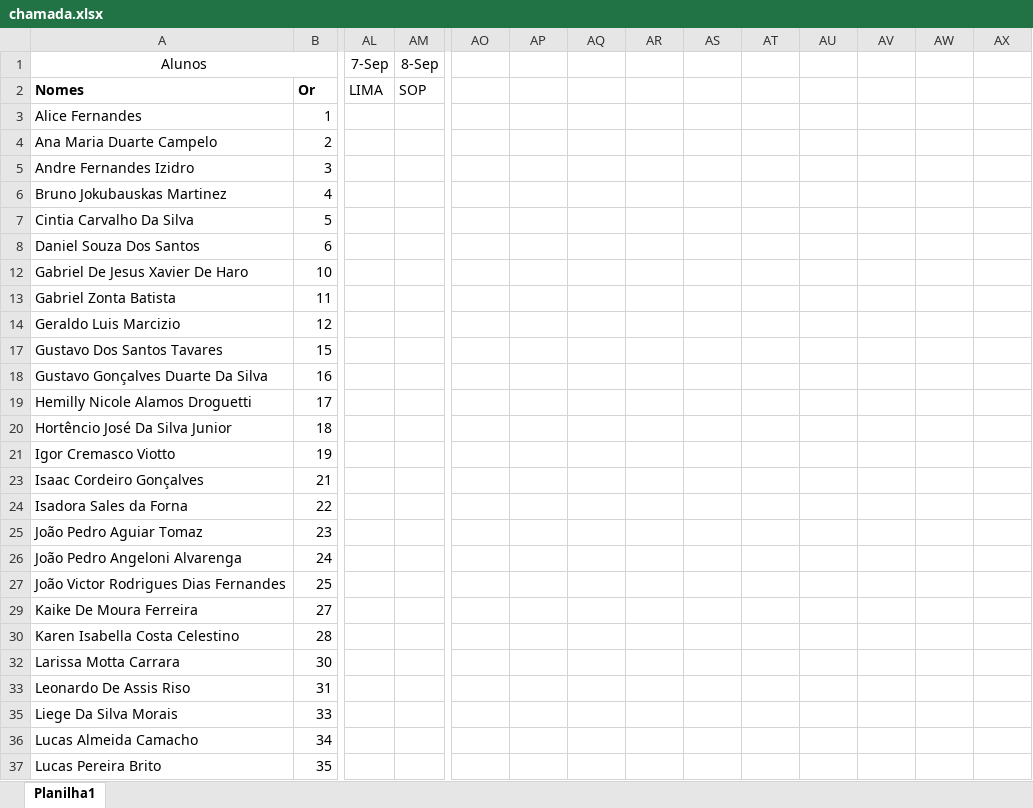
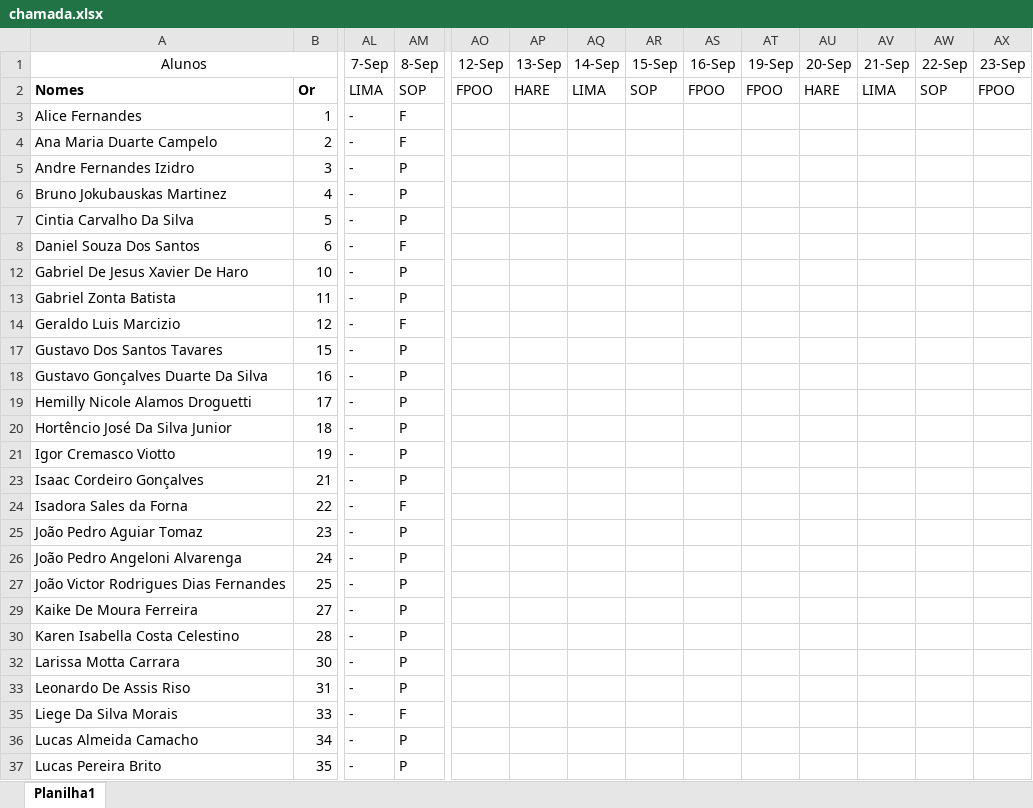
Before and after one commit to wellifabio/senai2022, an Excel workbook: 1des/chamada.xlsx, sheet Planilha1, drawn as a sheet; only a part is shown, gaps mark what is left out; values as stored, in another font and other column widths than the file's, no borders; conditional formats not drawn; the diff covers the shown part only; the diff names each change by its address in the sheet, - before the commit and + after, or states it on an @@ line.

Commit message:
Chamada 1des

```diff
--- a/1des/chamada.xlsx (sheet Planilha1)
+++ b/1des/chamada.xlsx (sheet Planilha1)
-AO1: (empty)
+AO1: 12-Sep
-AP1: (empty)
+AP1: 13-Sep
-AQ1: (empty)
+AQ1: 14-Sep
-AR1: (empty)
+AR1: 15-Sep
-AS1: (empty)
+AS1: 16-Sep
-AT1: (empty)
+AT1: 19-Sep
-AU1: (empty)
+AU1: 20-Sep
-AV1: (empty)
+AV1: 21-Sep
-AW1: (empty)
+AW1: 22-Sep
-AX1: (empty)
+AX1: 23-Sep
-AO2 (12-Sep): (empty)
+AO2 (12-Sep): FPOO
-AP2 (13-Sep): (empty)
+AP2 (13-Sep): HARE
-AQ2 (14-Sep): (empty)
+AQ2 (14-Sep): LIMA
-AR2 (15-Sep): (empty)
+AR2 (15-Sep): SOP
-AS2 (16-Sep): (empty)
+AS2 (16-Sep): FPOO
-AT2 (19-Sep): (empty)
+AT2 (19-Sep): FPOO
-AU2 (20-Sep): (empty)
+AU2 (20-Sep): HARE
-AV2 (21-Sep): (empty)
+AV2 (21-Sep): LIMA
-AW2 (22-Sep): (empty)
+AW2 (22-Sep): SOP
-AX2 (23-Sep): (empty)
+AX2 (23-Sep): FPOO
-AL3:AL8 (7-Sep): (empty)
+AL3:AL8 (7-Sep): -
-AM3:AM4 (8-Sep): (empty)
+AM3:AM4 (8-Sep): F
-AM5:AM7 (8-Sep): (empty)
+AM5:AM7 (8-Sep): P
-AM8 (8-Sep): (empty)
+AM8 (8-Sep): F
-AL12:AL14 (7-Sep): (empty)
+AL12:AL14 (7-Sep): -
-AM12:AM13 (8-Sep): (empty)
+AM12:AM13 (8-Sep): P
-AM14 (8-Sep): (empty)
+AM14 (8-Sep): F
-AL17:AL21 (7-Sep): (empty)
+AL17:AL21 (7-Sep): -
-AM17:AM21 (8-Sep): (empty)
+AM17:AM21 (8-Sep): P
-AL23:AL27 (7-Sep): (empty)
+AL23:AL27 (7-Sep): -
-AM23 (8-Sep): (empty)
+AM23 (8-Sep): P
-AM24 (8-Sep): (empty)
+AM24 (8-Sep): F
-AM25:AM27 (8-Sep): (empty)
+AM25:AM27 (8-Sep): P
-AL29:AL30 (7-Sep): (empty)
+AL29:AL30 (7-Sep): -
-AM29:AM30 (8-Sep): (empty)
+AM29:AM30 (8-Sep): P
-AL32:AL33 (7-Sep): (empty)
+AL32:AL33 (7-Sep): -
-AM32:AM33 (8-Sep): (empty)
+AM32:AM33 (8-Sep): P
-AL35:AL37 (7-Sep): (empty)
+AL35:AL37 (7-Sep): -
-AM35 (8-Sep): (empty)
+AM35 (8-Sep): F
-AM36:AM37 (8-Sep): (empty)
+AM36:AM37 (8-Sep): P
```
Also changed, not shown: 22 edited cells elsewhere in this sheet, hidden cells.
